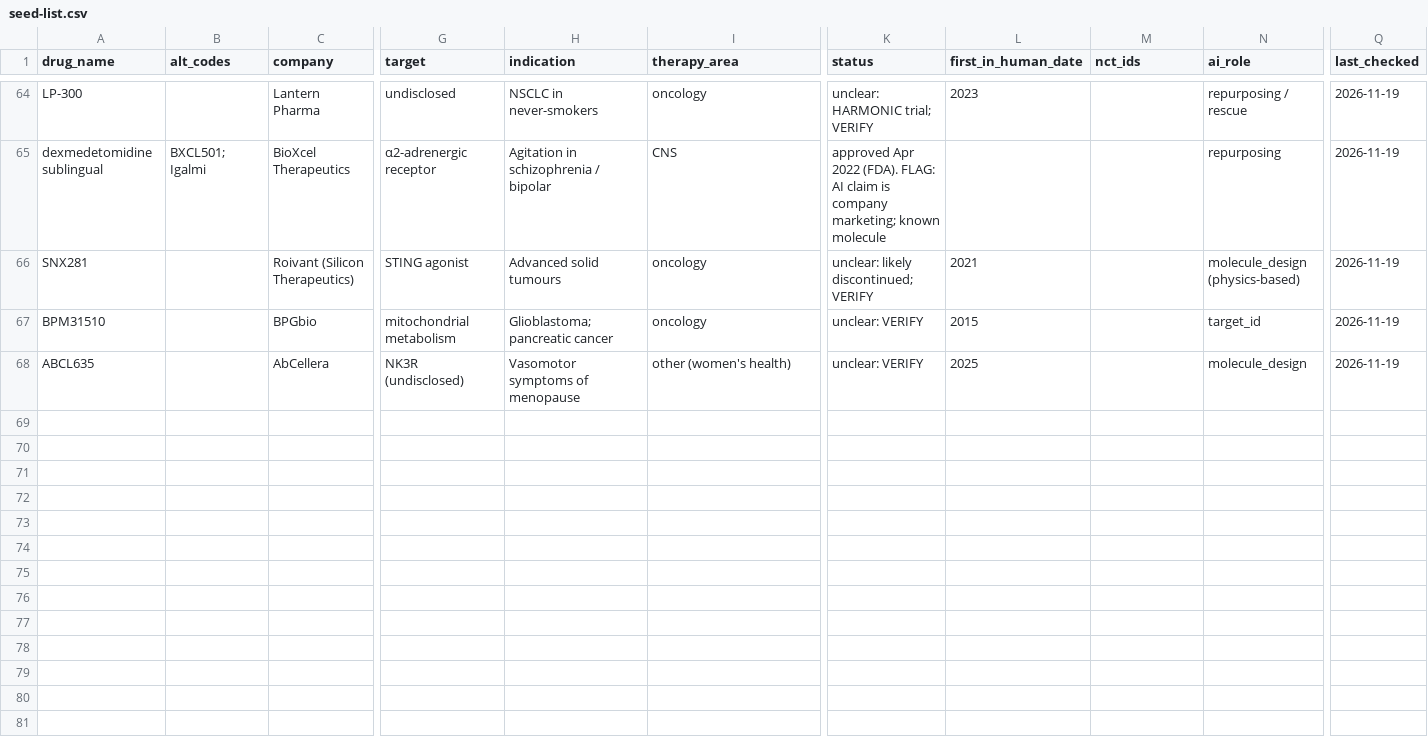
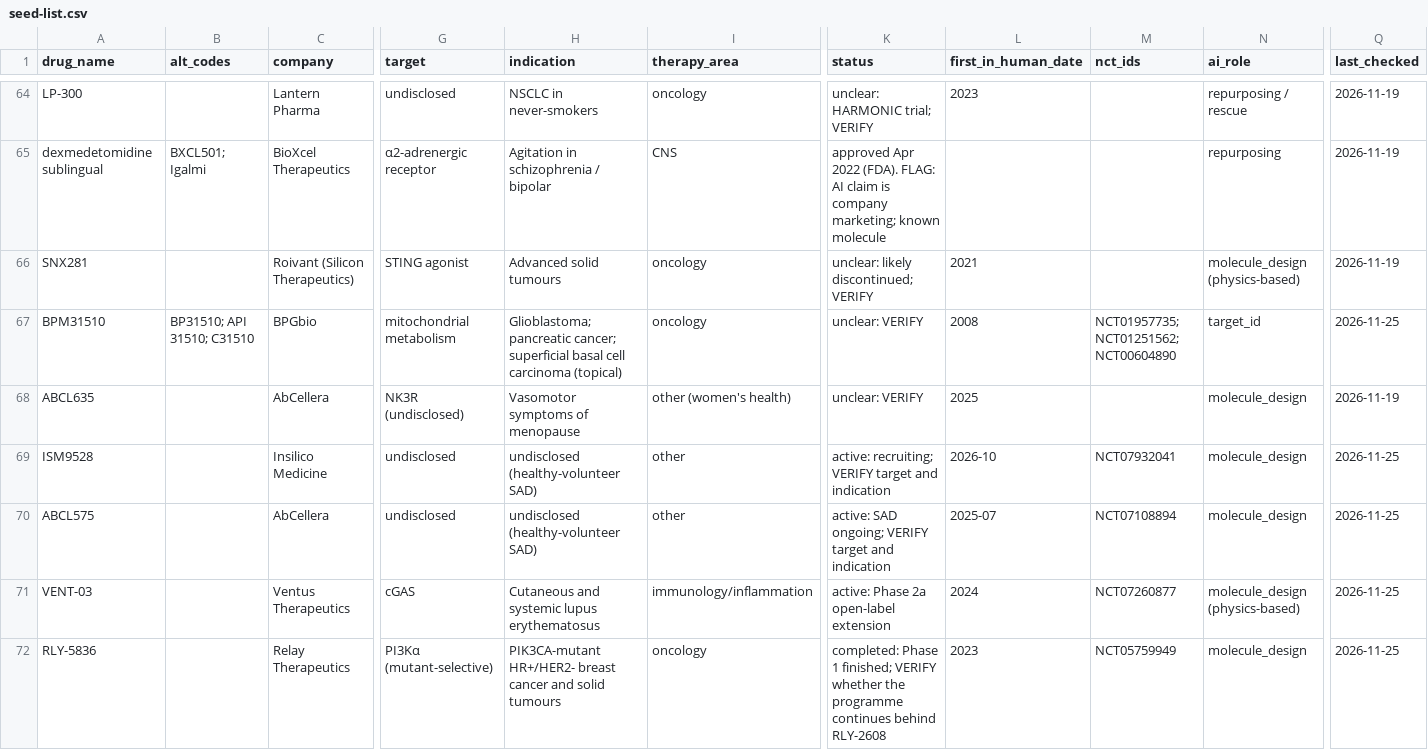
Before and after one commit to Noswad46/ai_drug_discovery_tracker, a CSV file: seed-list.csv, drawn as a sheet; only a part is shown, gaps mark what is left out; rows hold the shown columns only; the diff covers the shown part only; the diff names each change by its address in the sheet, - before the commit and + after, or states it on an @@ line.

```diff
--- a/seed-list.csv
+++ b/seed-list.csv
-B67 (alt_codes): (empty)
+B67 (alt_codes): BP31510; API 31510; C31510
-H67 (indication): Glioblastoma; pancreatic cancer
+H67 (indication): Glioblastoma; pancreatic cancer; superficial basal cell carcinoma (topical)
-L67 (first_in_human_date): 2015
+L67 (first_in_human_date): 2008
-M67 (nct_ids): (empty)
+M67 (nct_ids): NCT01957735; NCT01251562; NCT00604890
-Q67 (last_checked): 2026-11-19
+Q67 (last_checked): 2026-11-25
+row 69: ISM9528 |  | Insilico Medicine | undisclosed | undisclosed (healthy-volunteer SAD) | other | active: recruiting; VERIFY target and indication | 2026-10 | NCT07932041 | molecule_design | 2026-11-25
+row 70: ABCL575 |  | AbCellera | undisclosed | undisclosed (healthy-volunteer SAD) | other | active: SAD ongoing; VERIFY target and indication | 2025-07 | NCT07108894 | molecule_design | 2026-11-25
+row 71: VENT-03 |  | Ventus Therapeutics | cGAS | Cutaneous and systemic lupus erythematosus | immunology/inflammation | active: Phase 2a open-label extension | 2024 | NCT07260877 | molecule_design (physics-based) | 2026-11-25
+row 72: RLY-5836 |  | Relay Therapeutics | PI3Kα (mutant-selective) | PIK3CA-mutant HR+/HER2- breast cancer and solid tumours | oncology | completed: Phase 1 finished; VERIFY whether the programme continues behind RLY-2608 | 2023 | NCT05759949 | molecule_design | 2026-11-25
```
Also changed, not shown: 5 added rows elsewhere in this file, 8 other files.
